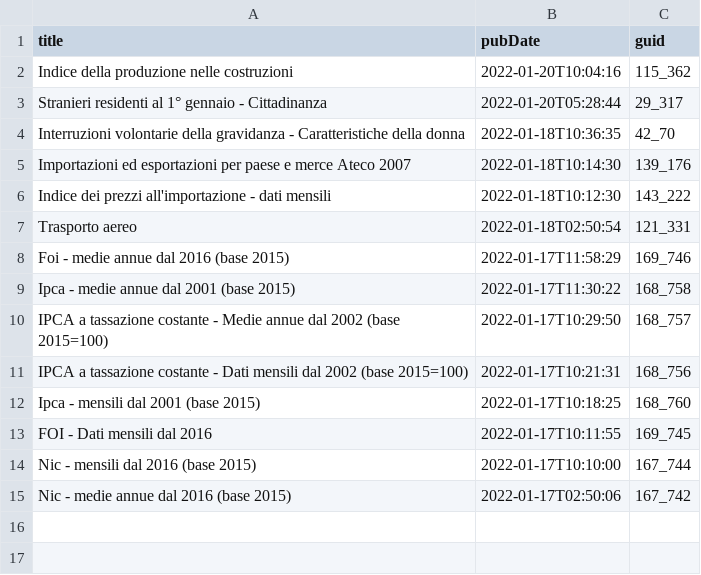
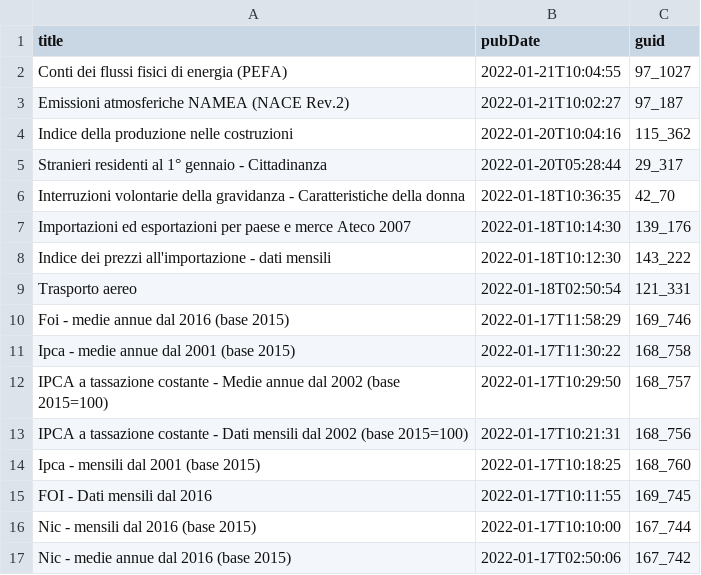
Before and after one commit to ondata/guida-api-istat, a CSV file: risorse/aggiornamenti.csv, drawn as a sheet.

```diff
--- a/risorse/aggiornamenti.csv
+++ b/risorse/aggiornamenti.csv
@@ -1,2 +1,4 @@
 title,pubDate,guid
+Conti dei flussi fisici di energia (PEFA),2022-01-21T10:04:55,97_1027
+Emissioni atmosferiche NAMEA (NACE Rev.2),2022-01-21T10:02:27,97_187
 Indice della produzione nelle costruzioni,2022-01-20T10:04:16,115_362
```
Also changed, not shown: 1 other file.
